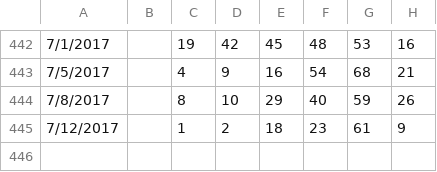
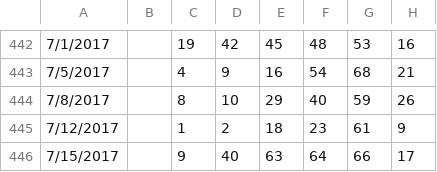
Before and after one commit to orneryhippo/casting, a CSV file: data/power.csv, drawn as a sheet; only a part is shown, gaps mark what is left out; the diff names each change by its address in the sheet, - before the commit and + after, or states it on an @@ line.

Commit message:
new data

```diff
--- a/data/power.csv
+++ b/data/power.csv
+row 446: 7/15/2017 |  | 9 | 40 | 63 | 64 | 66 | 17
```
Also changed, not shown: data/super.csv.
